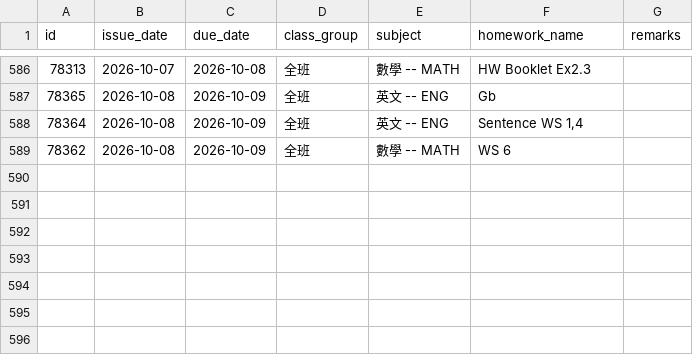
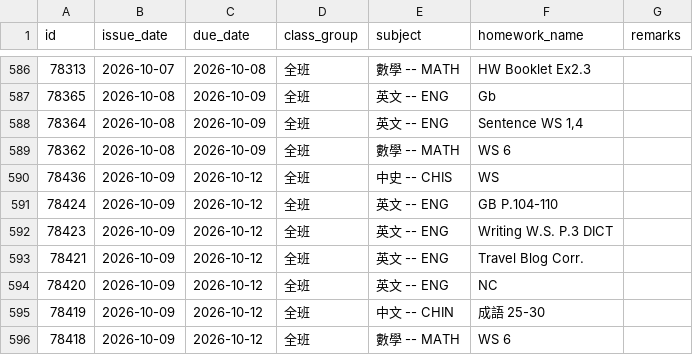
Before and after one commit to ChouChiu/WingChun-s-Website, a CSV file: public/hw-list/homework_data.csv, drawn as a sheet; only a part is shown, gaps mark what is left out.

```diff
--- a/public/hw-list/homework_data.csv
+++ b/public/hw-list/homework_data.csv
@@ -589 +589,8 @@ id,issue_date,due_date,class_group,subject,homework_name,remarks
 78362,2026-10-08,2026-10-09,全班,數學 -- MATH,WS 6,
+78436,2026-10-09,2026-10-12,全班,中史 -- CHIS,WS,
+78424,2026-10-09,2026-10-12,全班,英文 -- ENG,GB P.104-110,
+78423,2026-10-09,2026-10-12,全班,英文 -- ENG,Writing W.S. P.3 DICT,
+78421,2026-10-09,2026-10-12,全班,英文 -- ENG,Travel Blog Corr.,
+78420,2026-10-09,2026-10-12,全班,英文 -- ENG,NC,
+78419,2026-10-09,2026-10-12,全班,中文 -- CHIN,成語 25-30,
+78418,2026-10-09,2026-10-12,全班,數學 -- MATH,WS 6,
```
